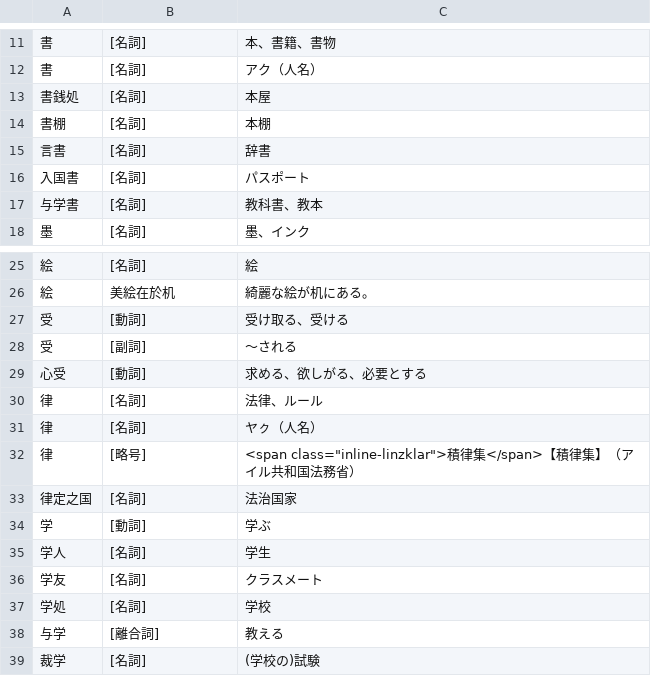
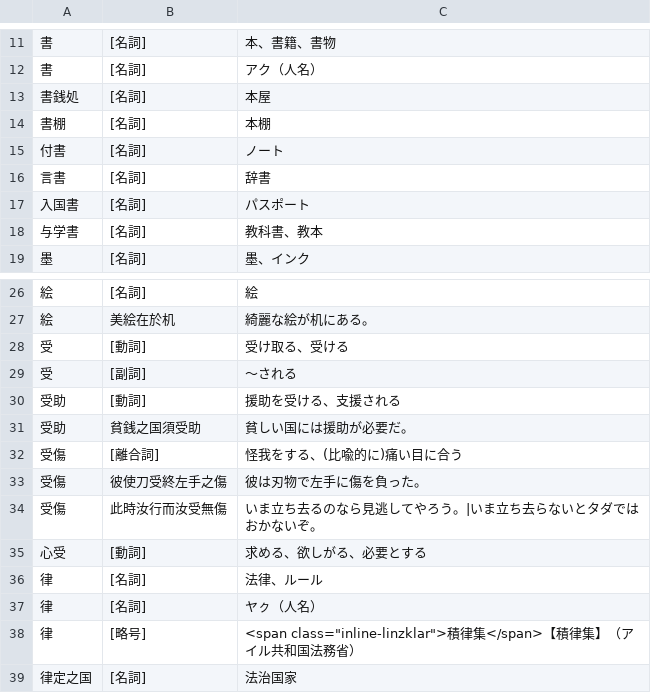
Before and after one commit to yasusho/linzklar_and_pmcp_paper_dictionary, a TSV file: entries_1_13_筆.tsv, drawn as a sheet; only a part is shown, gaps mark what is left out; the shorter side is filled out with more unchanged rows; the diff names each change by its address in the sheet, - before the commit and + after, or states it on an @@ line.

```diff
--- a/entries_1_13_筆.tsv
+++ b/entries_1_13_筆.tsv
+row 15: 付書 | [名詞] | ノート
+row 30: 受助 | [動詞] | 援助を受ける、支援される
+row 31: 受助 | 貧銭之国須受助 | 貧しい国には援助が必要だ。
+row 32: 受傷 | [離合詞] | 怪我をする、(比喩的に)痛い目に合う
+row 33: 受傷 | 彼使刀受終左手之傷 | 彼は刃物で左手に傷を負った。
+row 34: 受傷 | 此時汝行而汝受無傷 | いま立ち去るのなら見逃してやろう。|いま立ち去らないとタダではおかないぞ。
```
Also changed, not shown: entries_1_05_ナ而.tsv, entries_1_14_門.tsv, 16 other files.
